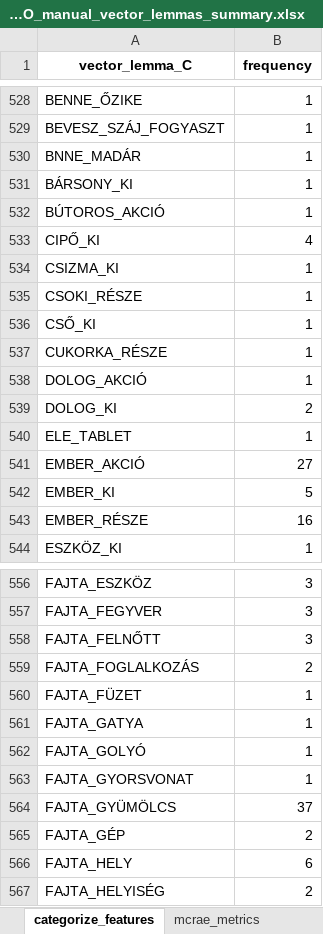
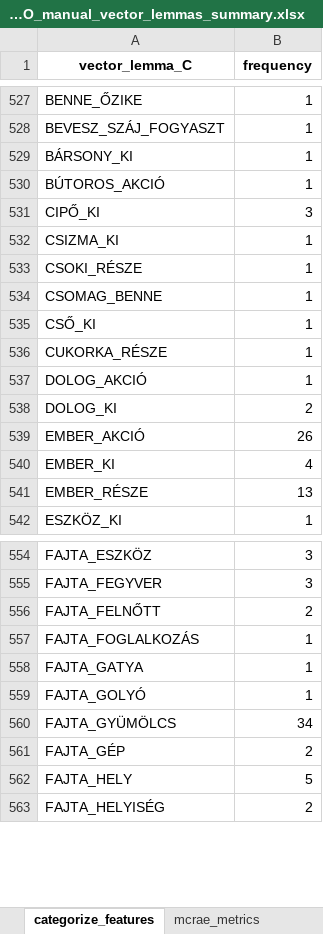
Before and after one commit to IlyesAlex/MRNGO_mini-norm, an Excel workbook: processed/MRNGO_manual_vector_lemmas_summary.xlsx, sheet categorize_features, drawn as a sheet; only a part is shown, gaps mark what is left out; values as stored, in another font and other column widths than the file's, no borders; removed rows and columns are numbered as before the commit, all else as after; the diff covers the shown part only; the diff names each change by its address in the sheet, - before the commit and + after, or states it on an @@ line.

```diff
--- a/processed/MRNGO_manual_vector_lemmas_summary.xlsx (sheet categorize_features)
+++ b/processed/MRNGO_manual_vector_lemmas_summary.xlsx (sheet categorize_features)
-row 530: BNNE_MADÁR | 1
-B531 (frequency): 4
+B531 (frequency): 3
+row 534: CSOMAG_BENNE | 1
-row 540: ELE_TABLET | 1
-B539 (frequency): 27
+B539 (frequency): 26
-B540 (frequency): 5
+B540 (frequency): 4
-B541 (frequency): 16
+B541 (frequency): 13
-B556 (frequency): 3
+B556 (frequency): 2
-B557 (frequency): 2
+B557 (frequency): 1
-row 560: FAJTA_FÜZET | 1
-row 563: FAJTA_GYORSVONAT | 1
-B560 (frequency): 37
+B560 (frequency): 34
-B562 (frequency): 6
+B562 (frequency): 5
```
Also changed, not shown: 10 added rows, 29 removed rows and 273 edited cells elsewhere in this sheet, sheet mcrae_metrics, sheet aggregated_data, sheet ID_based_summary, sheet category_based_summary, others/McRae-norm_filtered.xlsx, others/Vinson-norm_filtered.xlsx, 25 other files.
